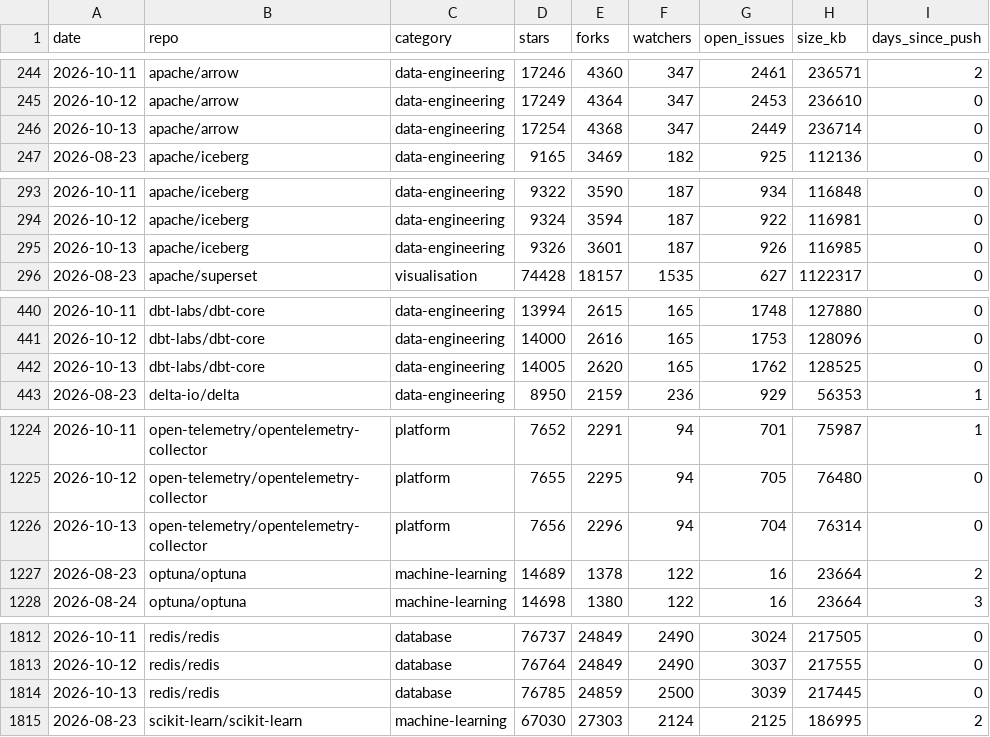
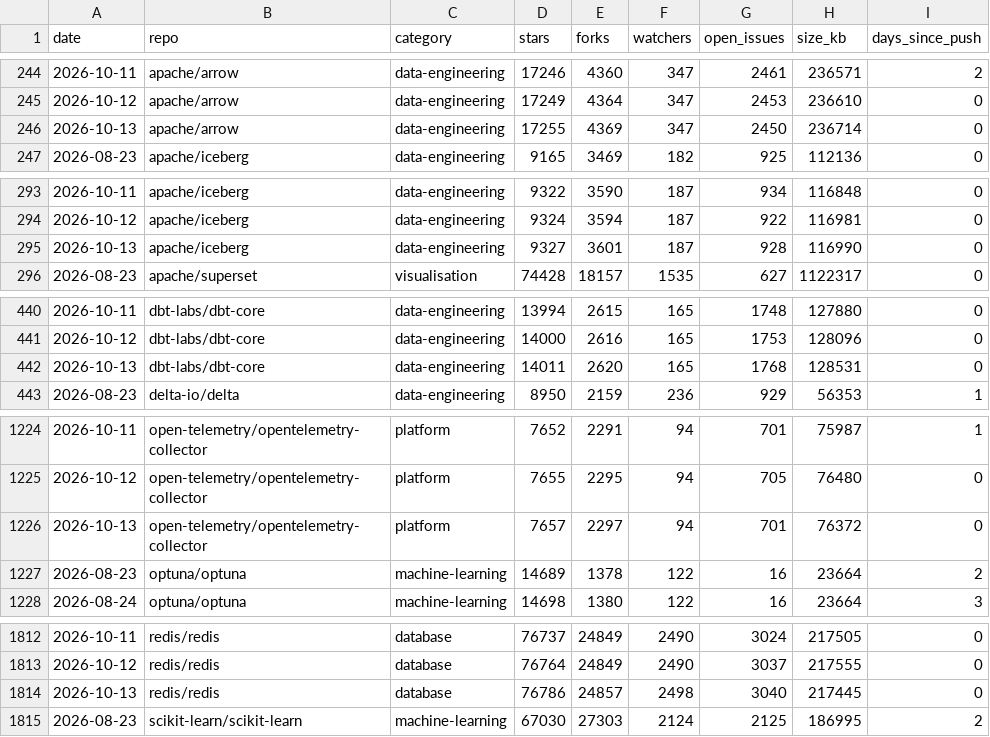
Before and after one commit to Amirzamani1l/oss-momentum, a CSV file: data/observations.csv, drawn as a sheet; only a part is shown, gaps mark what is left out; the diff covers the shown part only; the diff names each change by its address in the sheet, - before the commit and + after, or states it on an @@ line.

Commit message:
data: 2026-10-13 snapshot (42 projects, +606 stars, pytorch leading) (#154)

```diff
--- a/data/observations.csv
+++ b/data/observations.csv
-D246 (stars): 17254
+D246 (stars): 17255
-E246 (forks): 4368
+E246 (forks): 4369
-G246 (open_issues): 2449
+G246 (open_issues): 2450
-D295 (stars): 9326
+D295 (stars): 9327
-G295 (open_issues): 926
+G295 (open_issues): 928
-H295 (size_kb): 116985
+H295 (size_kb): 116990
-D442 (stars): 14005
+D442 (stars): 14011
-G442 (open_issues): 1762
+G442 (open_issues): 1768
-H442 (size_kb): 128525
+H442 (size_kb): 128531
-D1226 (stars): 7656
+D1226 (stars): 7657
-E1226 (forks): 2296
+E1226 (forks): 2297
-G1226 (open_issues): 704
+G1226 (open_issues): 701
-H1226 (size_kb): 76314
+H1226 (size_kb): 76372
-D1814 (stars): 76785
+D1814 (stars): 76786
-E1814 (forks): 24859
+E1814 (forks): 24857
-F1814 (watchers): 2500
+F1814 (watchers): 2498
-G1814 (open_issues): 3039
+G1814 (open_issues): 3040
```
Also changed, not shown: 112 edited cells elsewhere in this file, 40 other files.
